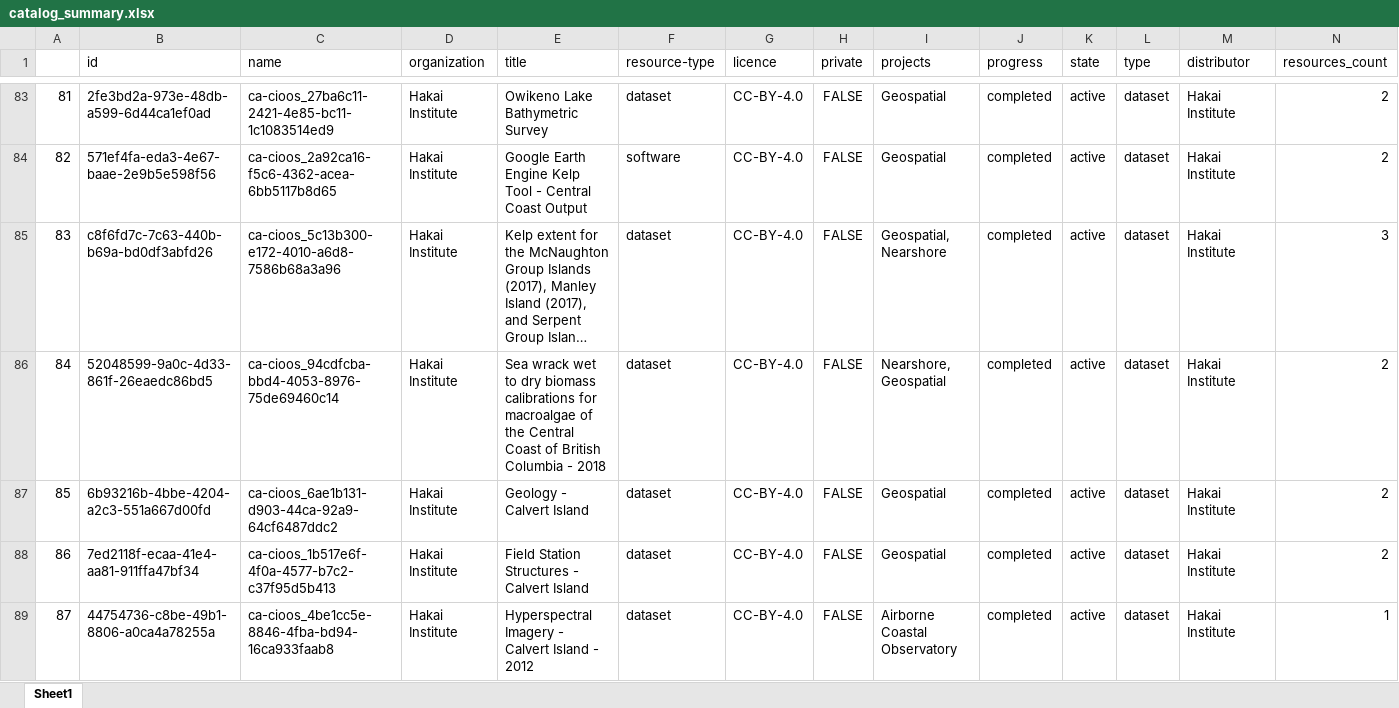
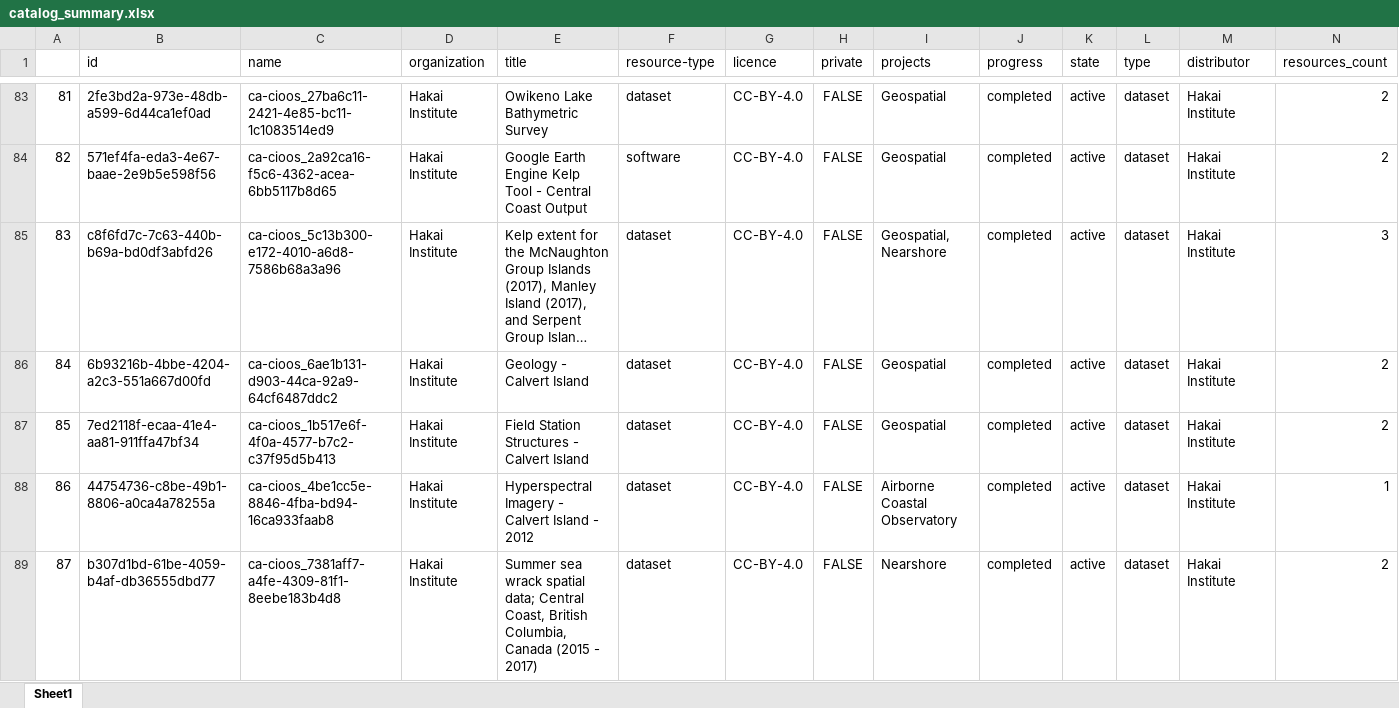
Before and after one commit to HakaiInstitute/hakai-ckan-records-checks, an Excel workbook: docs/catalog_summary.xlsx, sheet Sheet1, drawn as a sheet; only a part is shown, gaps mark what is left out; the shorter side is filled out with more unchanged rows; long unchanged cells end in …; values as stored, in another font and other column widths than the file's, no borders; removed rows and columns are numbered as before the commit, all else as after; rows hold the shown columns only; the diff covers the shown part only; the diff names each change by its address in the sheet, - before the commit and + after, or states it on an @@ line.

```diff
--- a/docs/catalog_summary.xlsx (sheet Sheet1)
+++ b/docs/catalog_summary.xlsx (sheet Sheet1)
-row 86: 84 | 52048599-9a0c-4d33-861f-26eaedc86bd5 | ca-cioos_94cdfcba-bbd4-4053-8976-75de69460c14 | Hakai Institute | Sea wrack wet to dry biomass calibrations for macroalgae of the Central Coast of British Columbia - 2018 | dataset | CC-BY-4.0 | FALSE | Nearshore, Geospatial | completed | active | dataset | Hakai Institute | 2
@@ column A renumbered from row 86 down @@
```
Also changed, not shown: 2 edited cells elsewhere in this sheet, docs/issues_list.xlsx, 6 other files.
